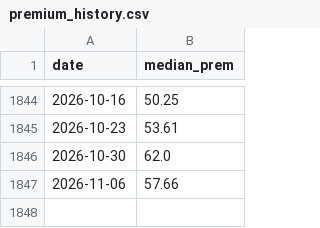
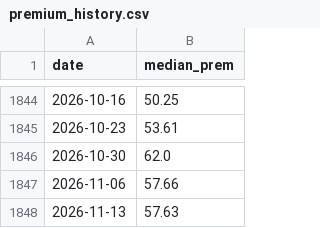
Before and after one commit to fuyuan19890120-cyber/cb-weekly, a CSV file: data/premium_history.csv, drawn as a sheet; only a part is shown, gaps mark what is left out.

```diff
--- a/data/premium_history.csv
+++ b/data/premium_history.csv
@@ -1847 +1847,2 @@ date,median_prem
 2026-11-06,57.66
+2026-11-13,57.63
```
Also changed, not shown: 1 other file.
